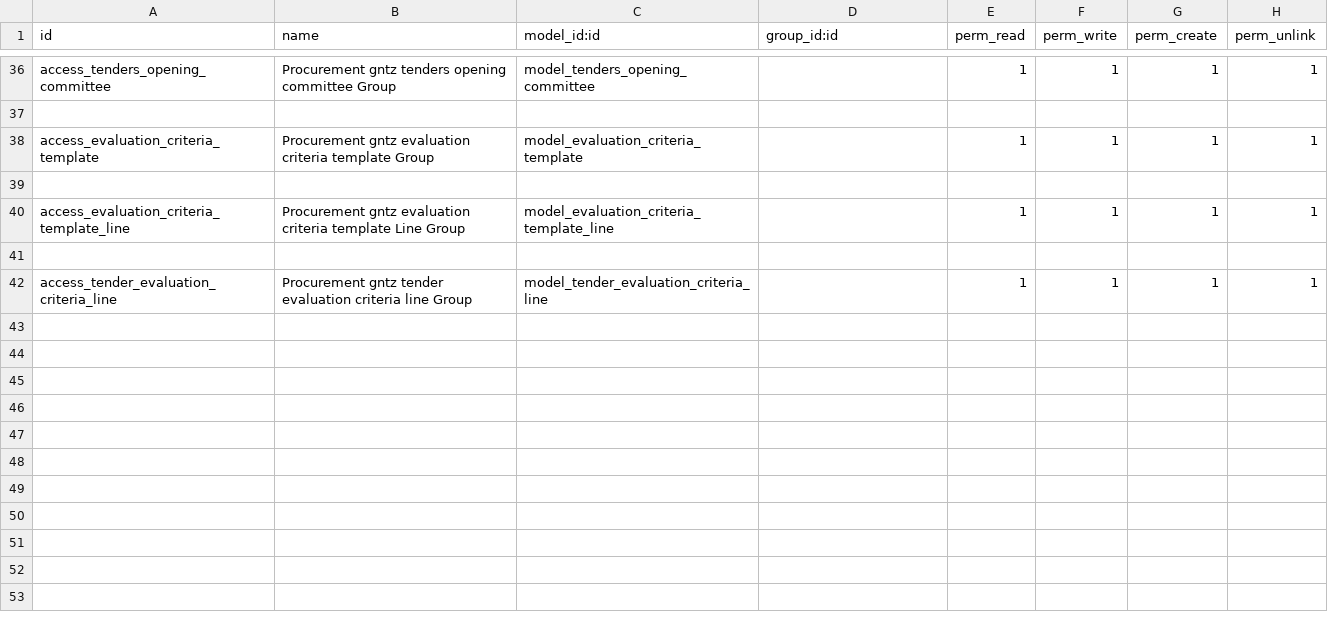
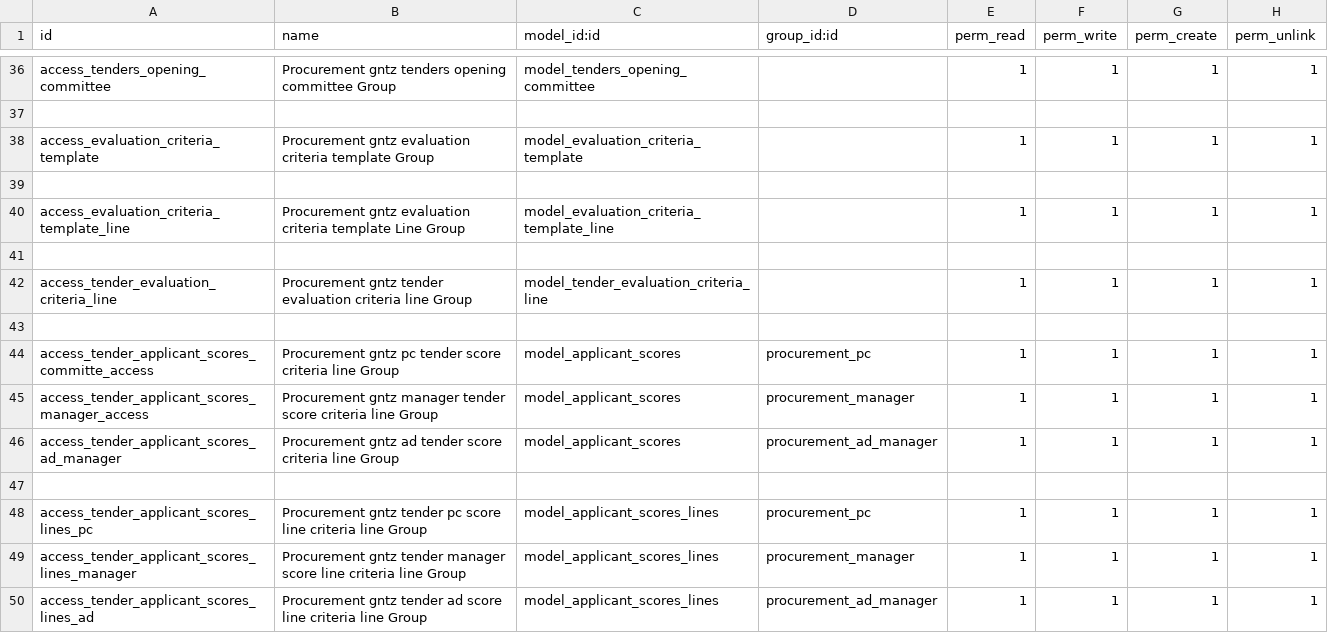
Before and after one commit to loomoni/gntz_procurement, a CSV file: custom_procurement/security/ir.model.access.csv, drawn as a sheet; only a part is shown, gaps mark what is left out.

```diff
--- a/custom_procurement/security/ir.model.access.csv
+++ b/custom_procurement/security/ir.model.access.csv
@@ -42 +42,9 @@ access_evaluation_criteria_template_line,Procurement gntz evaluation criteria te
 access_tender_evaluation_criteria_line,Procurement gntz tender evaluation criteria line Group,model_tender_evaluation_criteria_line,,1,1,1,1
+
+access_tender_applicant_scores_committe_access, Procurement gntz pc tender score criteria line Group,model_applicant_scores,procurement_pc,1,1,1,1
+access_tender_applicant_scores_manager_access, Procurement gntz manager tender score criteria line Group,model_applicant_scores,procurement_manager,1,1,1,1
+access_tender_applicant_scores_ad_manager, Procurement gntz ad tender score criteria line Group,model_applicant_scores,procurement_ad_manager,1,1,1,1
+
+access_tender_applicant_scores_lines_pc, Procurement gntz tender pc score line criteria line Group,model_applicant_scores_lines,procurement_pc,1,1,1,1
+access_tender_applicant_scores_lines_manager, Procurement gntz tender manager score line criteria line Group,model_applicant_scores_lines,procurement_manager,1,1,1,1
+access_tender_applicant_scores_lines_ad, Procurement gntz tender ad score line criteria line Group,model_applicant_scores_lines,procurement_ad_manager,1,1,1,1
```
Also changed, not shown: 8 other files.
